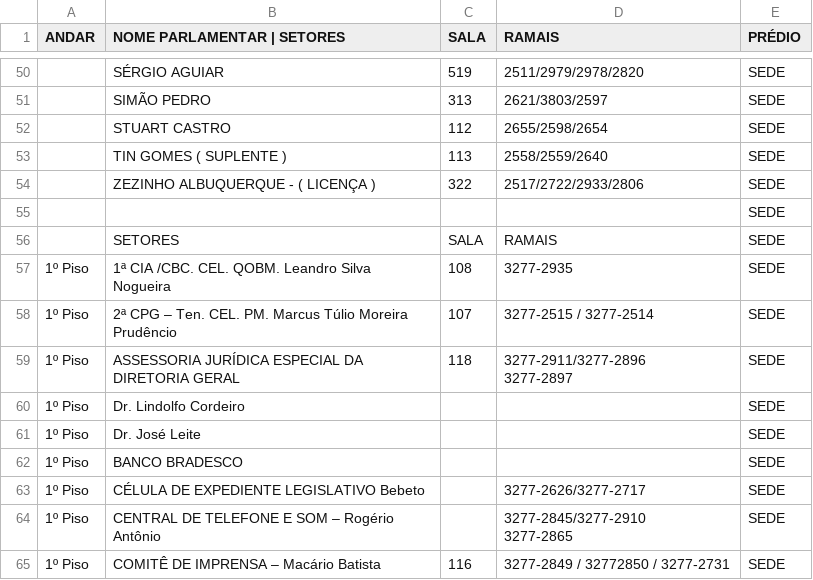
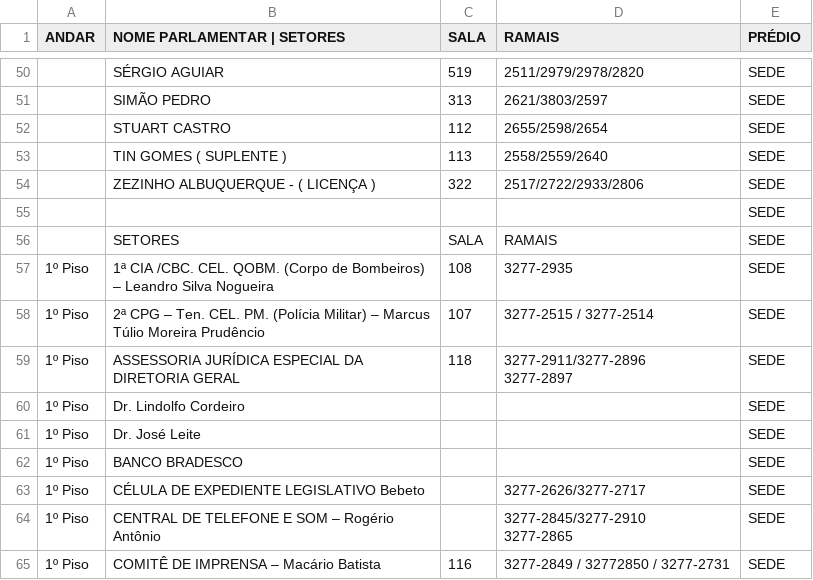
Before and after one commit to idsa21/ramais-ALECE, a CSV file: exemplo_dados.csv, drawn as a sheet; only a part is shown, gaps mark what is left out.

Commit message:
Mensagem descritiva das alterações

```diff
--- a/exemplo_dados.csv
+++ b/exemplo_dados.csv
@@ -58,4 +58,4 @@ ANDAR,NOME PARLAMENTAR | SETORES,SALA,RAMAIS,PRÉDIO
 ,SETORES,SALA,RAMAIS,SEDE
-1º Piso,1ª CIA /CBC. CEL. QOBM. Leandro Silva Nogueira ,108,3277-2935,SEDE
-1º Piso,2ª CPG – Ten. CEL. PM. Marcus Túlio Moreira Prudêncio,107,3277-2515 / 3277-2514,SEDE
+1º Piso,1ª CIA /CBC. CEL. QOBM. (Corpo de Bombeiros) – Leandro Silva Nogueira ,108,3277-2935,SEDE
+1º Piso,2ª CPG – Ten. CEL. PM. (Polícia Militar) – Marcus Túlio Moreira Prudêncio,107,3277-2515 / 3277-2514,SEDE
 1º Piso,ASSESSORIA JURÍDICA ESPECIAL DA DIRETORIA GERAL ,"
```
